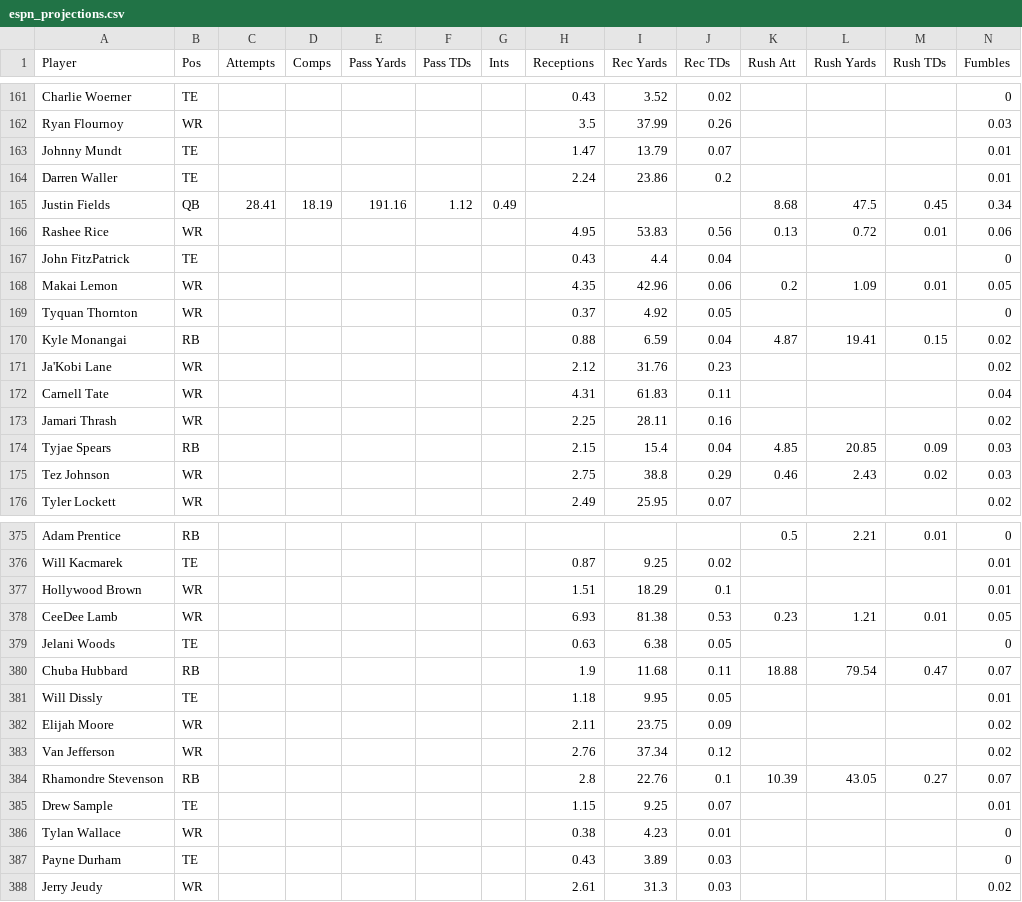
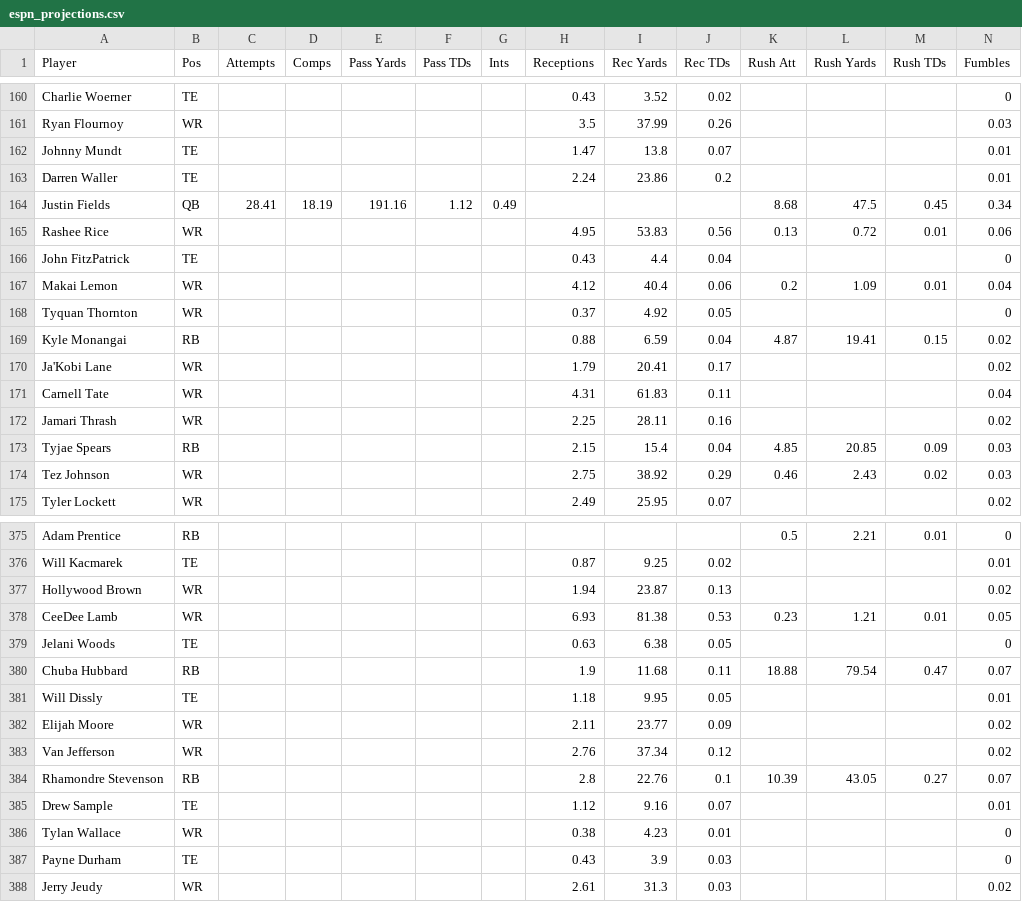
Before and after one commit to Louieza23/wwo_data, a CSV file: espn_projections.csv, drawn as a sheet; only a part is shown, gaps mark what is left out; the diff covers the shown part only.

```diff
--- a/espn_projections.csv
+++ b/espn_projections.csv
@@ -162,3 +161,3 @@ Charlie Woerner,TE,,,,,,0.43,3.52,0.02,,,,0
 Ryan Flournoy,WR,,,,,,3.5,37.99,0.26,,,,0.03
-Johnny Mundt,TE,,,,,,1.47,13.79,0.07,,,,0.01
+Johnny Mundt,TE,,,,,,1.47,13.8,0.07,,,,0.01
 Darren Waller,TE,,,,,,2.24,23.86,0.2,,,,0.01
@@ -167,6 +166,6 @@ Rashee Rice,WR,,,,,,4.95,53.83,0.56,0.13,0.72,0.01,0.06
 John FitzPatrick,TE,,,,,,0.43,4.4,0.04,,,,0
-Makai Lemon,WR,,,,,,4.35,42.96,0.06,0.2,1.09,0.01,0.05
+Makai Lemon,WR,,,,,,4.12,40.4,0.06,0.2,1.09,0.01,0.04
 Tyquan Thornton,WR,,,,,,0.37,4.92,0.05,,,,0
 Kyle Monangai,RB,,,,,,0.88,6.59,0.04,4.87,19.41,0.15,0.02
-Ja'Kobi Lane,WR,,,,,,2.12,31.76,0.23,,,,0.02
+Ja'Kobi Lane,WR,,,,,,1.79,20.41,0.17,,,,0.02
 Carnell Tate,WR,,,,,,4.31,61.83,0.11,,,,0.04
@@ -174,3 +173,3 @@ Jamari Thrash,WR,,,,,,2.25,28.11,0.16,,,,0.02
 Tyjae Spears,RB,,,,,,2.15,15.4,0.04,4.85,20.85,0.09,0.03
-Tez Johnson,WR,,,,,,2.75,38.8,0.29,0.46,2.43,0.02,0.03
+Tez Johnson,WR,,,,,,2.75,38.92,0.29,0.46,2.43,0.02,0.03
 Tyler Lockett,WR,,,,,,2.49,25.95,0.07,,,,0.02
@@ -376,3 +376,3 @@ Adam Prentice,RB,,,,,,,,,0.5,2.21,0.01,0
 Will Kacmarek,TE,,,,,,0.87,9.25,0.02,,,,0.01
-Hollywood Brown,WR,,,,,,1.51,18.29,0.1,,,,0.01
+Hollywood Brown,WR,,,,,,1.94,23.87,0.13,,,,0.02
 CeeDee Lamb,WR,,,,,,6.93,81.38,0.53,0.23,1.21,0.01,0.05
@@ -381,8 +381,8 @@ Chuba Hubbard,RB,,,,,,1.9,11.68,0.11,18.88,79.54,0.47,0.07
 Will Dissly,TE,,,,,,1.18,9.95,0.05,,,,0.01
-Elijah Moore,WR,,,,,,2.11,23.75,0.09,,,,0.02
+Elijah Moore,WR,,,,,,2.11,23.77,0.09,,,,0.02
 Van Jefferson,WR,,,,,,2.76,37.34,0.12,,,,0.02
 Rhamondre Stevenson,RB,,,,,,2.8,22.76,0.1,10.39,43.05,0.27,0.07
-Drew Sample,TE,,,,,,1.15,9.25,0.07,,,,0.01
+Drew Sample,TE,,,,,,1.12,9.16,0.07,,,,0.01
 Tylan Wallace,WR,,,,,,0.38,4.23,0.01,,,,0
-Payne Durham,TE,,,,,,0.43,3.89,0.03,,,,0
+Payne Durham,TE,,,,,,0.43,3.9,0.03,,,,0
 Jerry Jeudy,WR,,,,,,2.61,31.3,0.03,,,,0.02
```
Also changed, not shown: 1 added row, 1 removed row and 86 edited cells elsewhere in this file.
